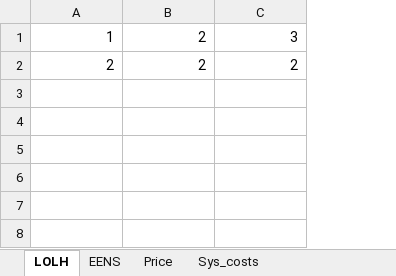
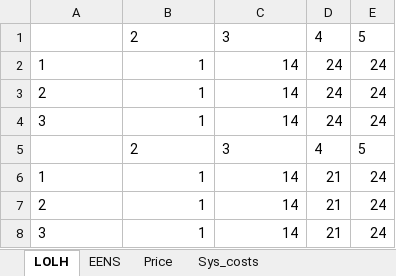
Before and after one commit to bernemax/ARO_Dunkelflaute_Europe, an Excel workbook: Model & Data/Output.xlsx, sheet LOLH, drawn as a sheet; values as stored, in another font and other column widths than the file's, no borders; addresses are those after the commit; the diff names each change by its address in the sheet, - before the commit and + after, or states it on an @@ line.

```diff
--- a/Model & Data/Output.xlsx (sheet LOLH)
+++ b/Model & Data/Output.xlsx (sheet LOLH)
+column D, row 1: 4; row 3: 24
+column E, row 1: 5; row 3: 24
-A1: 1
+A1: (empty)
-B1:C1 alignment: right
+B1:C1 alignment: left
+row 2: 1 | 1 | 14 | 24 | 24
-A3 alignment: right
+A3 alignment: left
-B3: 2
+B3: 1
-C3: 2
+C3: 14
+row 4: 3 | 1 | 14 | 24 | 24
+row 5:  | 2 | 3 | 4 | 5
+row 6: 1 | 1 | 14 | 21 | 24
+row 7: 2 | 1 | 14 | 21 | 24
+row 8: 3 | 1 | 14 | 21 | 24
```
Also changed, not shown: sheet Price, sheet EENS, sheet Sys_costs, Model & Data/Data_Input.xlsx, 40 other files.
